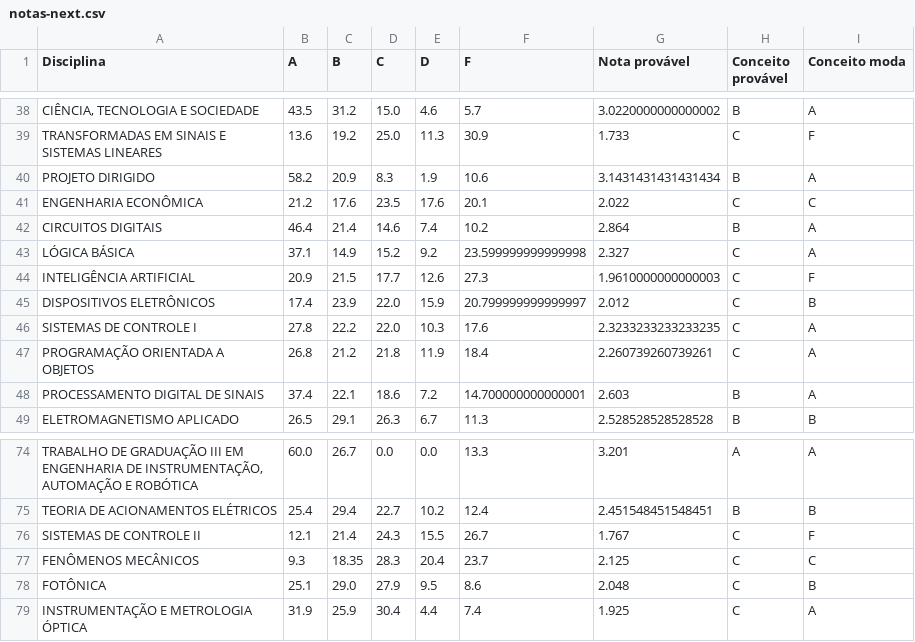
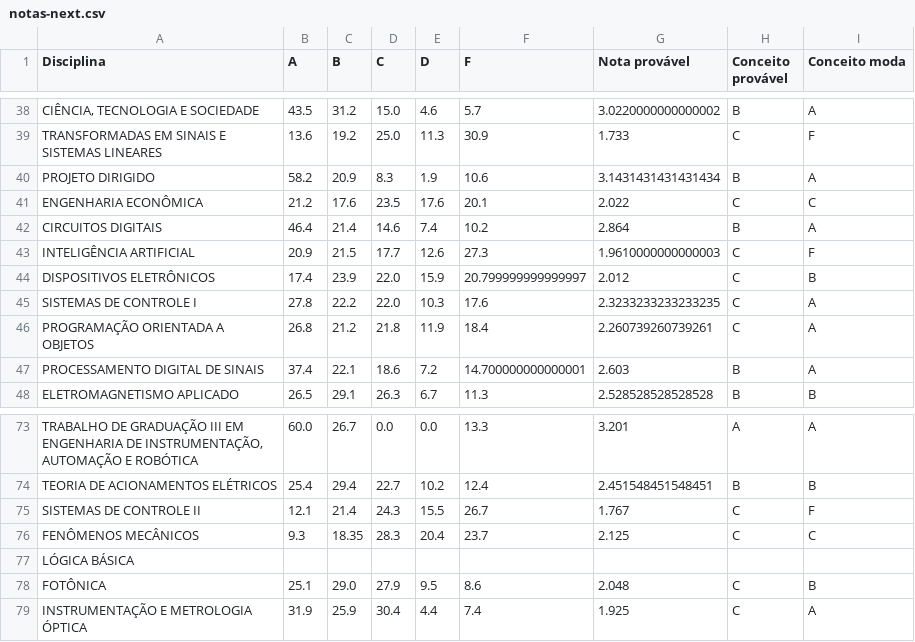
Before and after one commit to azzolinovarella/azzolinovarella.github.io, a CSV file: notebooks/data/notas-next.csv, drawn as a sheet; only a part is shown, gaps mark what is left out.

Commit message:
Melhorando notebook de scraping

```diff
--- a/notebooks/data/notas-next.csv
+++ b/notebooks/data/notas-next.csv
@@ -42,3 +42,2 @@ ENGENHARIA ECONÔMICA;21.2;17.6;23.5;17.6;20.1;2.022;C;C
 CIRCUITOS DIGITAIS;46.4;21.4;14.6;7.4;10.2;2.864;B;A
-LÓGICA BÁSICA;37.1;14.9;15.2;9.2;23.599999999999998;2.327;C;A
 INTELIGÊNCIA ARTIFICIAL;20.9;21.5;17.7;12.6;27.3;1.9610000000000003;C;F
@@ -77,2 +76,3 @@ SISTEMAS DE CONTROLE II;12.1;21.4;24.3;15.5;26.7;1.767;C;F
 FENÔMENOS MECÂNICOS;9.3;18.35;28.3;20.4;23.7;2.125;C;C
+LÓGICA BÁSICA;;;;;;;;
 FOTÔNICA;25.1;29.0;27.9;9.5;8.6;2.048;C;B
```
Also changed, not shown: 1 other file.
